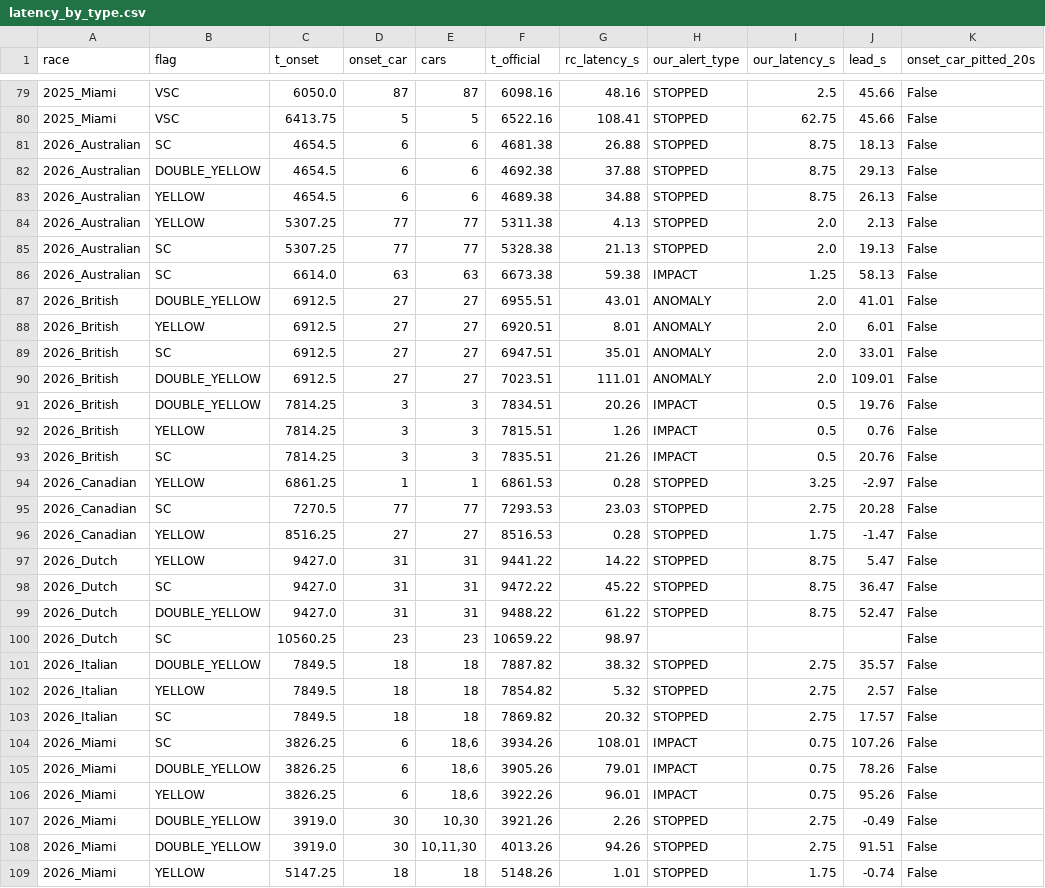
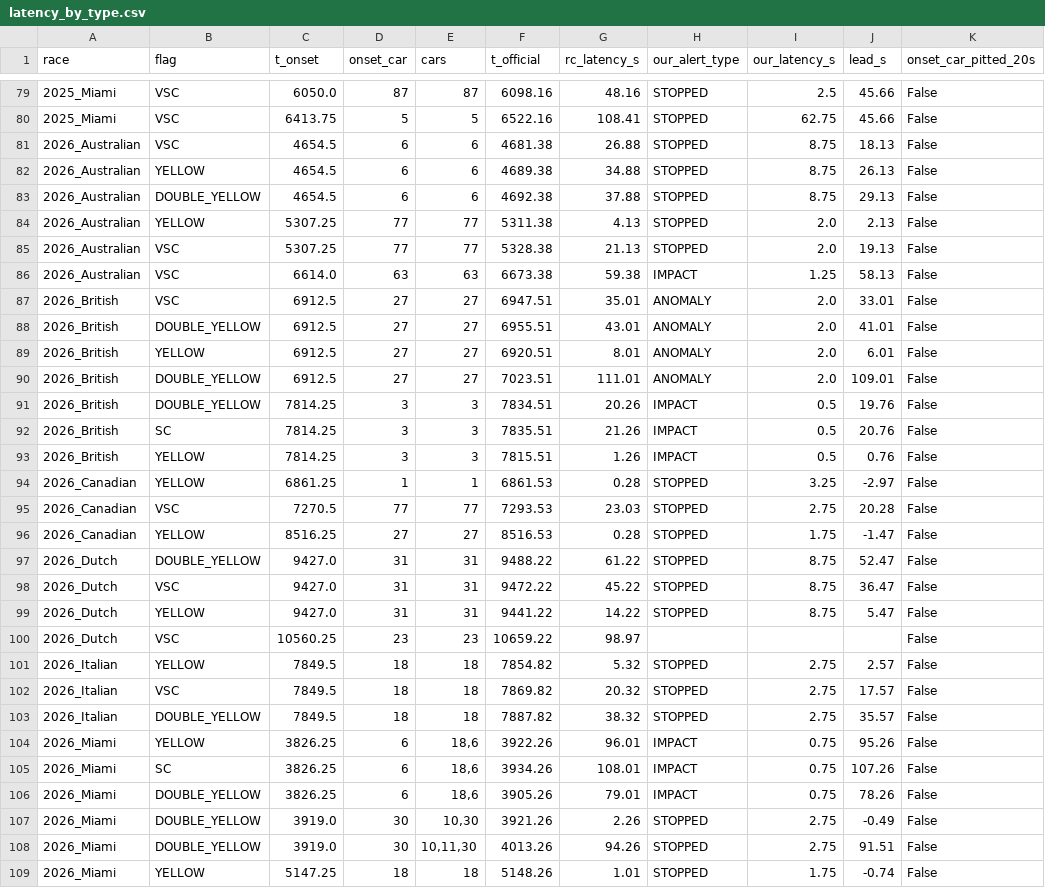
Before and after one commit to Pseudocoder28/Fast-Flag, a CSV file: docs/charts/latency_by_type.csv, drawn as a sheet; only a part is shown, gaps mark what is left out; the diff covers the shown part only.

```diff
--- a/docs/charts/latency_by_type.csv
+++ b/docs/charts/latency_by_type.csv
@@ -80,28 +80,28 @@ race,flag,t_onset,onset_car,cars,t_official,rc_latency_s,our_alert_type,our_late
 2025_Miami,VSC,6413.75,5,5,6522.16,108.41,STOPPED,62.75,45.66,False
-2026_Australian,SC,4654.5,6,6,4681.38,26.88,STOPPED,8.75,18.13,False
+2026_Australian,VSC,4654.5,6,6,4681.38,26.88,STOPPED,8.75,18.13,False
+2026_Australian,YELLOW,4654.5,6,6,4689.38,34.88,STOPPED,8.75,26.13,False
 2026_Australian,DOUBLE_YELLOW,4654.5,6,6,4692.38,37.88,STOPPED,8.75,29.13,False
-2026_Australian,YELLOW,4654.5,6,6,4689.38,34.88,STOPPED,8.75,26.13,False
 2026_Australian,YELLOW,5307.25,77,77,5311.38,4.13,STOPPED,2.0,2.13,False
-2026_Australian,SC,5307.25,77,77,5328.38,21.13,STOPPED,2.0,19.13,False
-2026_Australian,SC,6614.0,63,63,6673.38,59.38,IMPACT,1.25,58.13,False
+2026_Australian,VSC,5307.25,77,77,5328.38,21.13,STOPPED,2.0,19.13,False
+2026_Australian,VSC,6614.0,63,63,6673.38,59.38,IMPACT,1.25,58.13,False
+2026_British,VSC,6912.5,27,27,6947.51,35.01,ANOMALY,2.0,33.01,False
 2026_British,DOUBLE_YELLOW,6912.5,27,27,6955.51,43.01,ANOMALY,2.0,41.01,False
 2026_British,YELLOW,6912.5,27,27,6920.51,8.01,ANOMALY,2.0,6.01,False
-2026_British,SC,6912.5,27,27,6947.51,35.01,ANOMALY,2.0,33.01,False
 2026_British,DOUBLE_YELLOW,6912.5,27,27,7023.51,111.01,ANOMALY,2.0,109.01,False
 2026_British,DOUBLE_YELLOW,7814.25,3,3,7834.51,20.26,IMPACT,0.5,19.76,False
+2026_British,SC,7814.25,3,3,7835.51,21.26,IMPACT,0.5,20.76,False
 2026_British,YELLOW,7814.25,3,3,7815.51,1.26,IMPACT,0.5,0.76,False
-2026_British,SC,7814.25,3,3,7835.51,21.26,IMPACT,0.5,20.76,False
 2026_Canadian,YELLOW,6861.25,1,1,6861.53,0.28,STOPPED,3.25,-2.97,False
-2026_Canadian,SC,7270.5,77,77,7293.53,23.03,STOPPED,2.75,20.28,False
+2026_Canadian,VSC,7270.5,77,77,7293.53,23.03,STOPPED,2.75,20.28,False
 2026_Canadian,YELLOW,8516.25,27,27,8516.53,0.28,STOPPED,1.75,-1.47,False
+2026_Dutch,DOUBLE_YELLOW,9427.0,31,31,9488.22,61.22,STOPPED,8.75,52.47,False
+2026_Dutch,VSC,9427.0,31,31,9472.22,45.22,STOPPED,8.75,36.47,False
 2026_Dutch,YELLOW,9427.0,31,31,9441.22,14.22,STOPPED,8.75,5.47,False
-2026_Dutch,SC,9427.0,31,31,9472.22,45.22,STOPPED,8.75,36.47,False
-2026_Dutch,DOUBLE_YELLOW,9427.0,31,31,9488.22,61.22,STOPPED,8.75,52.47,False
-2026_Dutch,SC,10560.25,23,23,10659.22,98.97,,,,False
+2026_Dutch,VSC,10560.25,23,23,10659.22,98.97,,,,False
+2026_Italian,YELLOW,7849.5,18,18,7854.82,5.32,STOPPED,2.75,2.57,False
+2026_Italian,VSC,7849.5,18,18,7869.82,20.32,STOPPED,2.75,17.57,False
 2026_Italian,DOUBLE_YELLOW,7849.5,18,18,7887.82,38.32,STOPPED,2.75,35.57,False
-2026_Italian,YELLOW,7849.5,18,18,7854.82,5.32,STOPPED,2.75,2.57,False
-2026_Italian,SC,7849.5,18,18,7869.82,20.32,STOPPED,2.75,17.57,False
+2026_Miami,YELLOW,3826.25,6,"18,6",3922.26,96.01,IMPACT,0.75,95.26,False
 2026_Miami,SC,3826.25,6,"18,6",3934.26,108.01,IMPACT,0.75,107.26,False
 2026_Miami,DOUBLE_YELLOW,3826.25,6,"18,6",3905.26,79.01,IMPACT,0.75,78.26,False
-2026_Miami,YELLOW,3826.25,6,"18,6",3922.26,96.01,IMPACT,0.75,95.26,False
 2026_Miami,DOUBLE_YELLOW,3919.0,30,"10,30",3921.26,2.26,STOPPED,2.75,-0.49,False
```
Also changed, not shown: 23 moved rows elsewhere in this file, docs/charts/detect_incidents.csv, docs/charts/latency_by_type_no_onset.csv, 5 other files.
